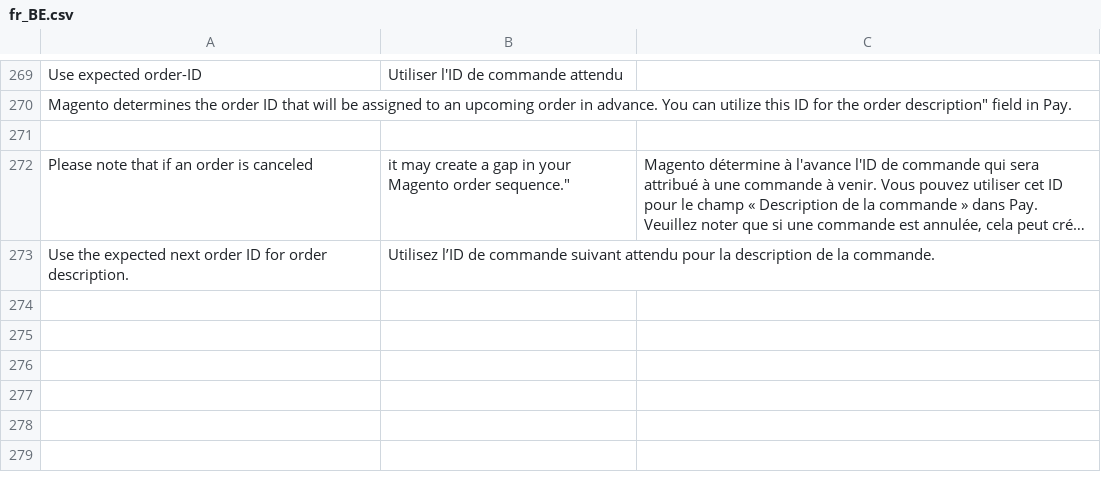
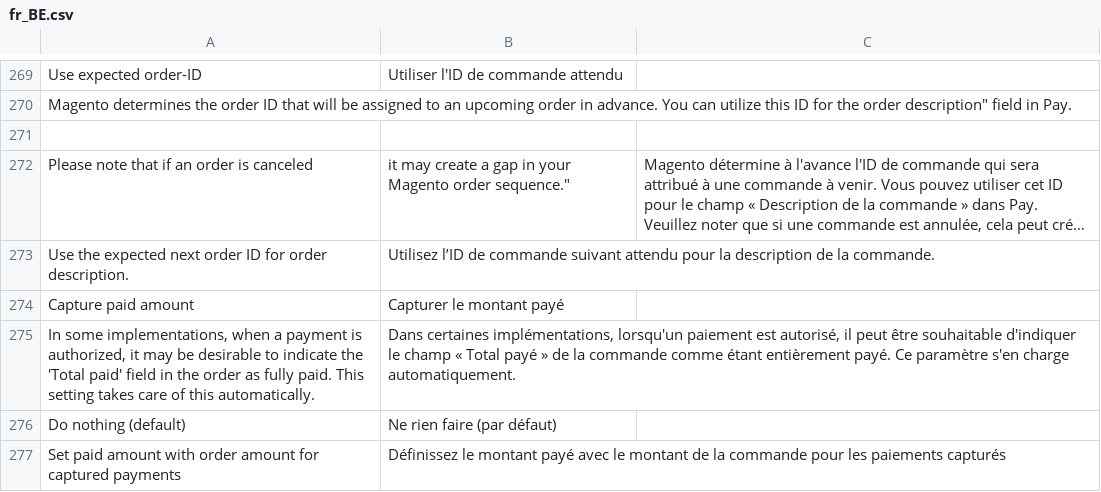
Before and after one commit to paynl/magento2-plugin, a CSV file: i18n/fr_BE.csv, drawn as a sheet; only a part is shown, gaps mark what is left out; long unchanged cells end in …; the diff names each change by its address in the sheet, - before the commit and + after, or states it on an @@ line.

Commit message:
Add capture paid amount setting

```diff
--- a/i18n/fr_BE.csv
+++ b/i18n/fr_BE.csv
+row 274: Capture paid amount | Capturer le montant payé
+row 275: In some implementations, when a payment is authorized, it may be desirable to indicate the 'Total paid' field in the order as fully paid. This setting takes care of this automatically. | Dans certaines implémentations, lorsqu'un paiement est autorisé, il peut être souhaitable d'indiquer le champ « Total payé » de la commande comme étant entièrement payé. Ce paramètre s'en charge automatiquement.
+row 276: Do nothing (default) | Ne rien faire (par défaut)
+row 277: Set paid amount with order amount for captured payments | Définissez le montant payé avec le montant de la commande pour les paiements capturés
```
Also changed, not shown: i18n/de_AT.csv, i18n/en_US.csv, 5 other files.
